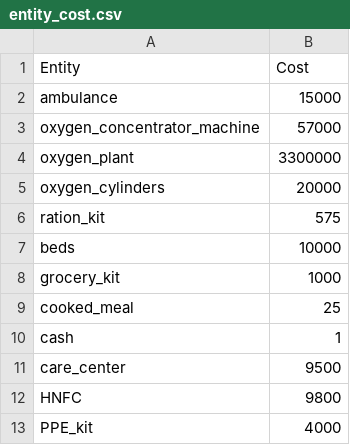
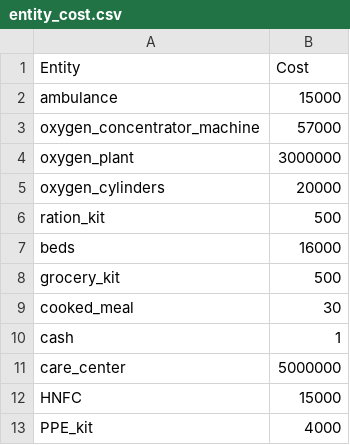
Before and after one commit to richameher/charitable-giving, a CSV file: data/entity_cost.csv, drawn as a sheet.

```diff
--- a/data/entity_cost.csv
+++ b/data/entity_cost.csv
@@ -3,11 +3,11 @@ ambulance,15000
 oxygen_concentrator_machine,57000
-oxygen_plant,3300000
+oxygen_plant,3000000
 oxygen_cylinders,20000
-ration_kit,575
-beds,10000
-grocery_kit,1000
-cooked_meal,25
+ration_kit,500
+beds,16000
+grocery_kit,500
+cooked_meal,30
 cash,1
-care_center,9500
-HNFC,9800
+care_center,5000000
+HNFC,15000
 PPE_kit,4000
```
Also changed, not shown: data/charities_list_clean.csv, data/charities_list_raw.csv, 26 other files.
